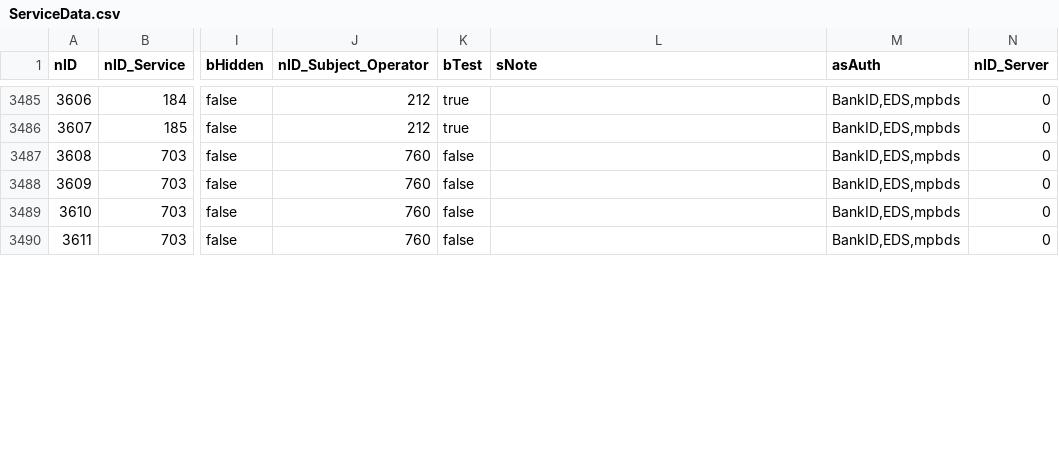
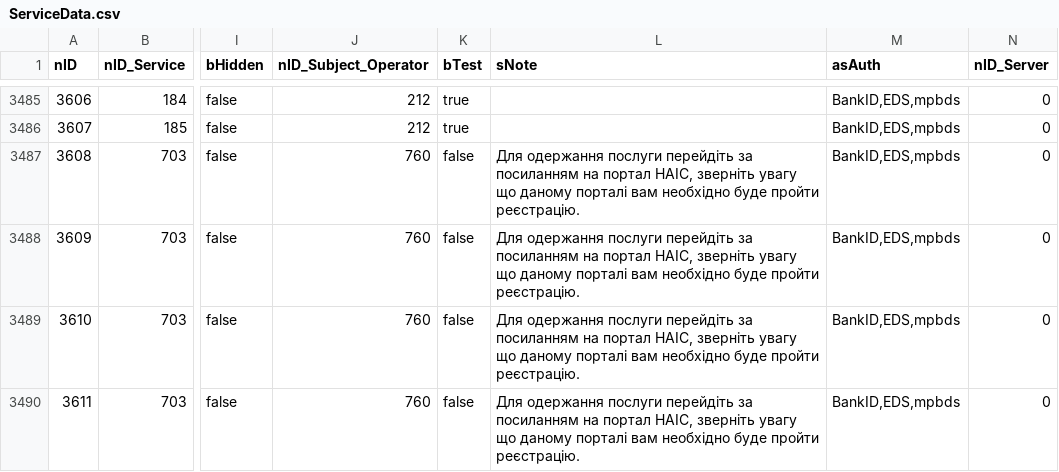
Before and after one commit to iGov-UA/iGov_Data, a CSV file: wf-central/src/main/resources/data/iGov__Test_Delta/ServiceData.csv, drawn as a sheet; only a part is shown, gaps mark what is left out; the diff covers the shown part only; the diff names each change by its address in the sheet, - before the commit and + after, or states it on an @@ line.

```diff
--- a/wf-central/src/main/resources/data/iGov__Test_Delta/ServiceData.csv
+++ b/wf-central/src/main/resources/data/iGov__Test_Delta/ServiceData.csv
-L3487:L3490 (sNote): (empty)
+L3487:L3490 (sNote): Для одержання послуги перейдіть за посиланням на портал НАІС, зверніть увагу що даному порталі вам необхідно буде пройти реєстрацію.
```
Also changed, not shown: 1 removed row and 3 edited cells elsewhere in this file.
